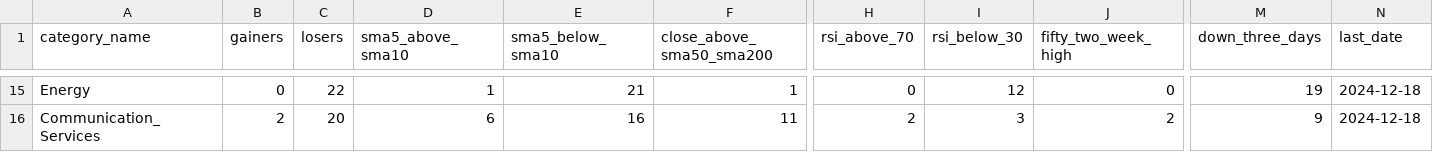
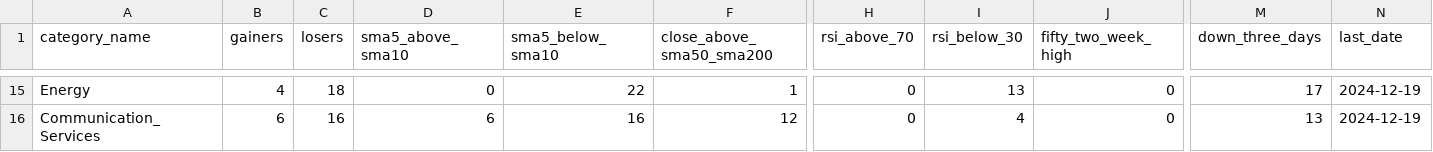
Before and after one commit to bhattathakur/snpdaily, a CSV file: final_info_df.csv, drawn as a sheet; only a part is shown, gaps mark what is left out; the diff covers the shown part only; the diff names each change by its address in the sheet, - before the commit and + after, or states it on an @@ line.

```diff
--- a/final_info_df.csv
+++ b/final_info_df.csv
-B15 (gainers): 0
+B15 (gainers): 4
-C15 (losers): 22
+C15 (losers): 18
-D15 (sma5_above_sma10): 1
+D15 (sma5_above_sma10): 0
-E15 (sma5_below_sma10): 21
+E15 (sma5_below_sma10): 22
-I15 (rsi_below_30): 12
+I15 (rsi_below_30): 13
-M15 (down_three_days): 19
+M15 (down_three_days): 17
-N15:N16 (last_date): 2024-12-18
+N15:N16 (last_date): 2024-12-19
-B16 (gainers): 2
+B16 (gainers): 6
-C16 (losers): 20
+C16 (losers): 16
-F16 (close_above_sma50_sma200): 11
+F16 (close_above_sma50_sma200): 12
-H16 (rsi_above_70): 2
+H16 (rsi_above_70): 0
-I16 (rsi_below_30): 3
+I16 (rsi_below_30): 4
-J16 (fifty_two_week_high): 2
+J16 (fifty_two_week_high): 0
-M16 (down_three_days): 9
+M16 (down_three_days): 13
```
Also changed, not shown: 129 edited cells elsewhere in this file, df_combined.csv, df_dow.csv, 3 other files.
